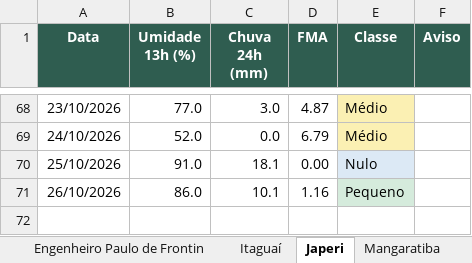
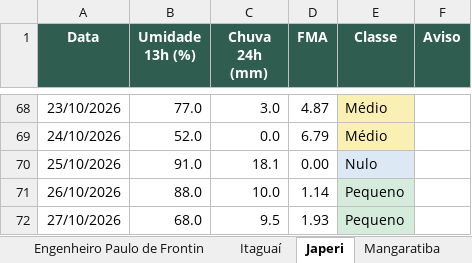
Before and after one commit to kovalsykib/painel-fma, an Excel workbook: docs/historico_fma.xlsx, sheet Japeri, drawn as a sheet; only a part is shown, gaps mark what is left out; values as stored, in another font and other column widths than the file's, no borders; the diff names each change by its address in the sheet, - before the commit and + after, or states it on an @@ line.

```diff
--- a/docs/historico_fma.xlsx (sheet Japeri)
+++ b/docs/historico_fma.xlsx (sheet Japeri)
-B71 (Umidade 13h (%)): 86.0
+B71 (Umidade 13h (%)): 88.0
-C71 (Chuva 24h (mm)): 10.1
+C71 (Chuva 24h (mm)): 10.0
-D71 (FMA): 1.16
+D71 (FMA): 1.14
+row 72: 27/10/2026 | 68.0 | 9.5 | 1.93 | Pequeno
```
Also changed, not shown: sheet Vassouras, sheet Nova Iguaçu, sheet Queimados, sheet Engenheiro Paulo de Frontin, sheet Mendes, sheet Paracambi, 9 more sheets, 33 other files.
